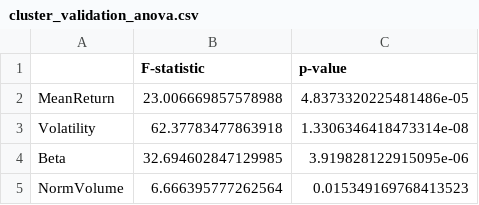
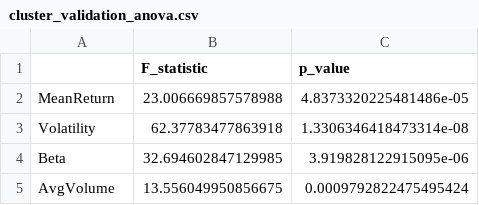
Before and after one commit to fabio2k3/AlphaTech-Analyzer, a CSV file: data/processed/clustering/cluster_validation_anova.csv, drawn as a sheet.

```diff
--- a/data/processed/clustering/cluster_validation_anova.csv
+++ b/data/processed/clustering/cluster_validation_anova.csv
@@ -1,2 +1,2 @@
-,F-statistic,p-value
+,F_statistic,p_value
 MeanReturn,23.006669857578988,4.8373320225481486e-05
@@ -4,2 +4,2 @@ Volatility,62.37783477863918,1.3306346418473314e-08
 Beta,32.694602847129985,3.919828122915095e-06
-NormVolume,6.666395777262564,0.015349169768413523
+AvgVolume,13.556049950856675,0.0009792822475495424
```
Also changed, not shown: data/processed/clustering/agg_with_clusters_full.csv, 6 other files.
